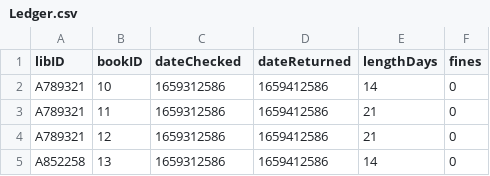
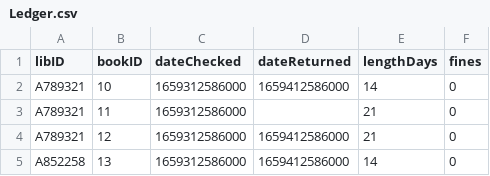
Before and after one commit to SenorFrolie/Library_SWE_2022, a CSV file: Ledger.csv, drawn as a sheet.

```diff
--- a/Ledger.csv
+++ b/Ledger.csv
@@ -1,5 +1,5 @@
 libID, bookID, dateChecked, dateReturned, lengthDays, fines
-A789321,10,1659312586,1659412586,14,0
-A789321,11,1659312586,1659412586,21,0
-A789321,12,1659312586,1659412586,21,0
-A852258,13,1659312586,1659412586,14,0
+A789321,10,1659312586000,1659412586000,14,0
+A789321,11,1659312586000,,21,0
+A789321,12,1659312586000,1659412586000,21,0
+A852258,13,1659312586000,1659412586000,14,0
```
Also changed, not shown: 4 other files.
